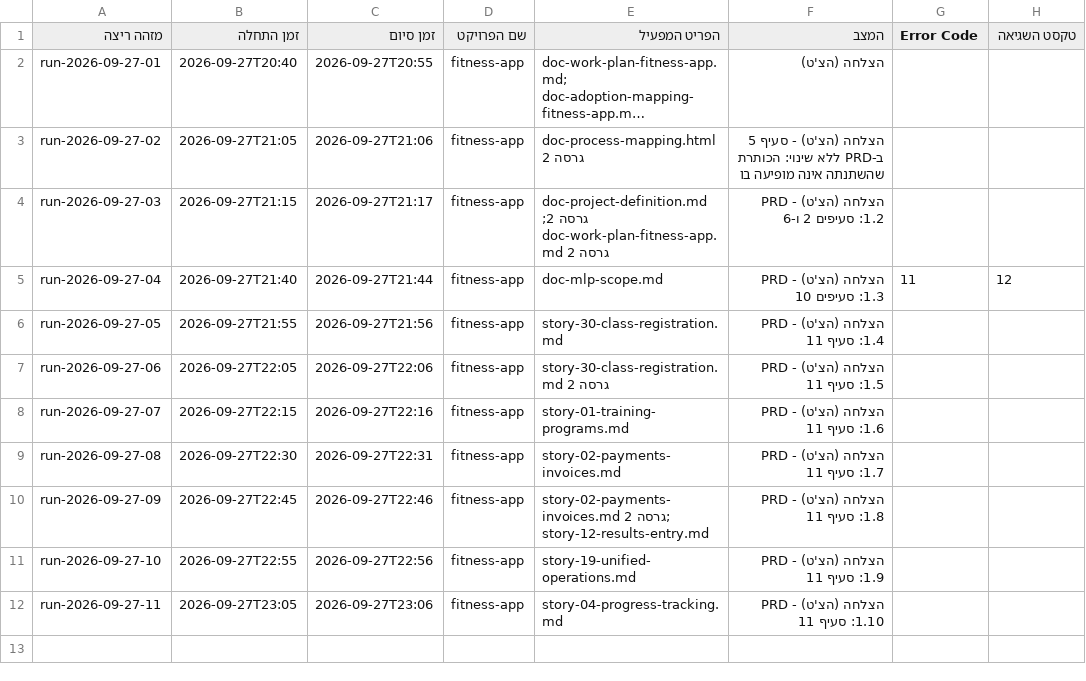
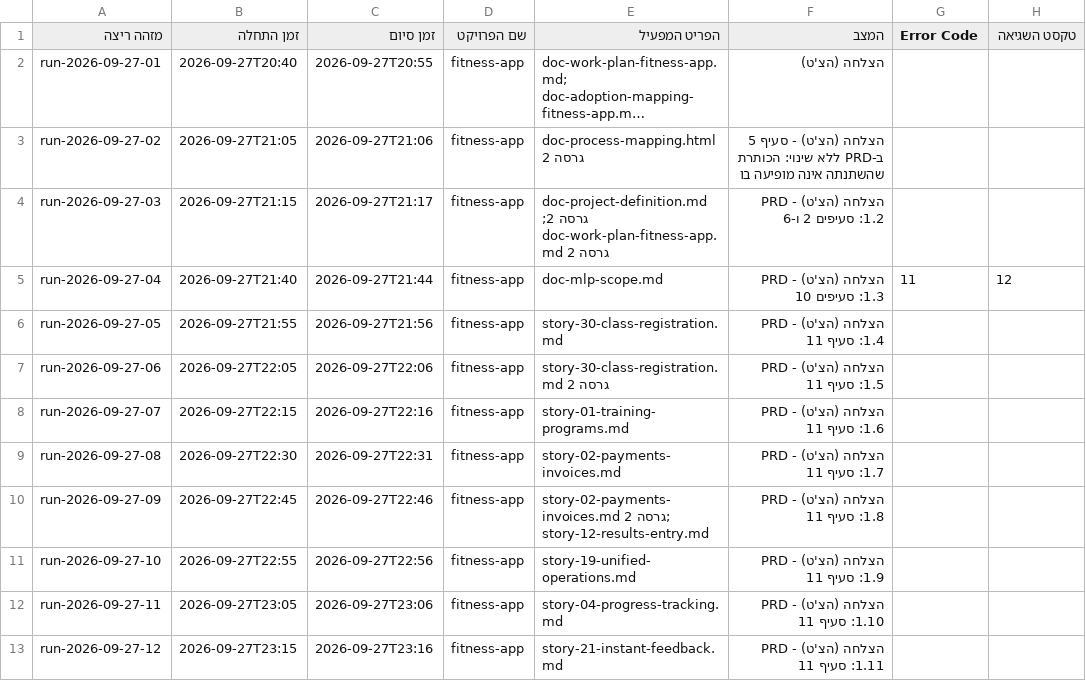
Before and after one commit to Sharpop30/fitness-app, a CSV file: automation-infra/prd-machine-run-log.csv, drawn as a sheet; long unchanged cells end in …; the diff names each change by its address in the sheet, - before the commit and + after, or states it on an @@ line.

```diff
--- a/automation-infra/prd-machine-run-log.csv
+++ b/automation-infra/prd-machine-run-log.csv
+row 13: run-2026-09-27-12 | 2026-09-27T23:15 | 2026-09-27T23:16 | fitness-app | story-21-instant-feedback.md | הצלחה (הצ'ט) - PRD 1.11: סעיף 11
```
Also changed, not shown: project-docs/doc-approvals-log.csv, 6 other files.
